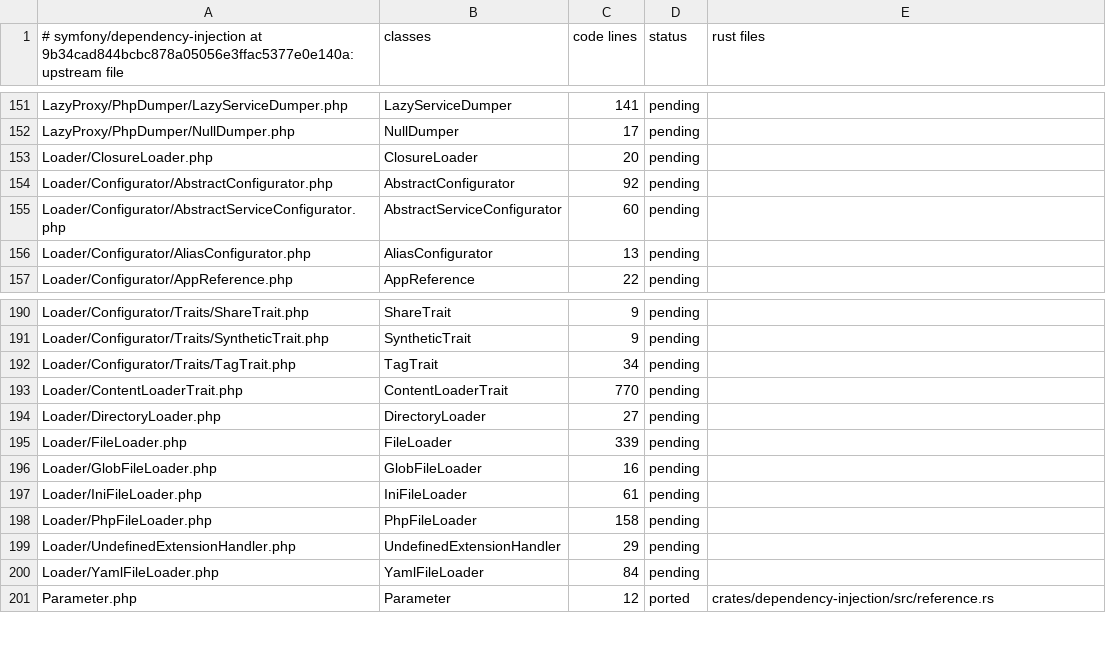
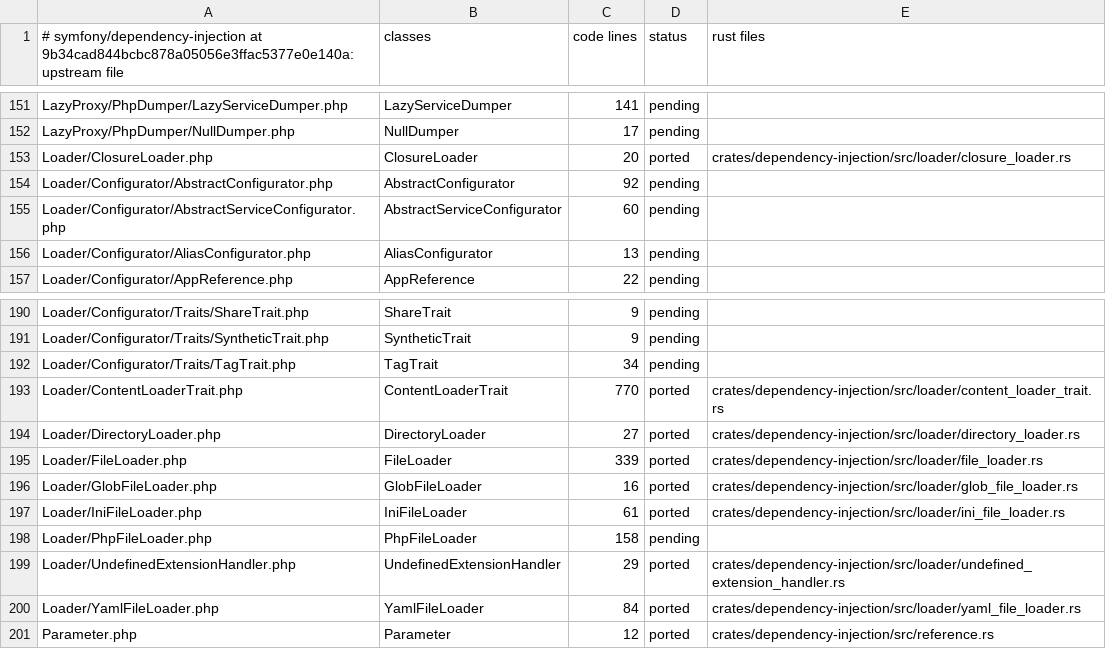
Before and after one commit to D-Nations/symfony-rs, a TSV file: parity/classes/symfony/dependency-injection.tsv, drawn as a sheet; only a part is shown, gaps mark what is left out.

```diff
--- a/parity/classes/symfony/dependency-injection.tsv
+++ b/parity/classes/symfony/dependency-injection.tsv
@@ -152,3 +152,3 @@ LazyProxy/PhpDumper/LazyServiceDumper.php	LazyServiceDumper	141	pending
 LazyProxy/PhpDumper/NullDumper.php	NullDumper	17	pending	
-Loader/ClosureLoader.php	ClosureLoader	20	pending	
+Loader/ClosureLoader.php	ClosureLoader	20	ported	crates/dependency-injection/src/loader/closure_loader.rs
 Loader/Configurator/AbstractConfigurator.php	AbstractConfigurator	92	pending	
@@ -192,10 +192,10 @@ Loader/Configurator/Traits/SyntheticTrait.php	SyntheticTrait	9	pending
 Loader/Configurator/Traits/TagTrait.php	TagTrait	34	pending	
-Loader/ContentLoaderTrait.php	ContentLoaderTrait	770	pending	
-Loader/DirectoryLoader.php	DirectoryLoader	27	pending	
-Loader/FileLoader.php	FileLoader	339	pending	
-Loader/GlobFileLoader.php	GlobFileLoader	16	pending	
-Loader/IniFileLoader.php	IniFileLoader	61	pending	
+Loader/ContentLoaderTrait.php	ContentLoaderTrait	770	ported	crates/dependency-injection/src/loader/content_loader_trait.rs
+Loader/DirectoryLoader.php	DirectoryLoader	27	ported	crates/dependency-injection/src/loader/directory_loader.rs
+Loader/FileLoader.php	FileLoader	339	ported	crates/dependency-injection/src/loader/file_loader.rs
+Loader/GlobFileLoader.php	GlobFileLoader	16	ported	crates/dependency-injection/src/loader/glob_file_loader.rs
+Loader/IniFileLoader.php	IniFileLoader	61	ported	crates/dependency-injection/src/loader/ini_file_loader.rs
 Loader/PhpFileLoader.php	PhpFileLoader	158	pending	
-Loader/UndefinedExtensionHandler.php	UndefinedExtensionHandler	29	pending	
-Loader/YamlFileLoader.php	YamlFileLoader	84	pending	
+Loader/UndefinedExtensionHandler.php	UndefinedExtensionHandler	29	ported	crates/dependency-injection/src/loader/undefined_extension_handler.rs
+Loader/YamlFileLoader.php	YamlFileLoader	84	ported	crates/dependency-injection/src/loader/yaml_file_loader.rs
 Parameter.php	Parameter	12	ported	crates/dependency-injection/src/reference.rs
```
Also changed, not shown: parity/sources.tsv, 3 other files.
